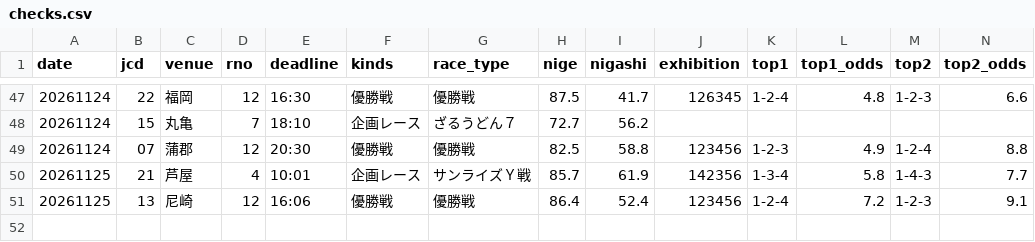
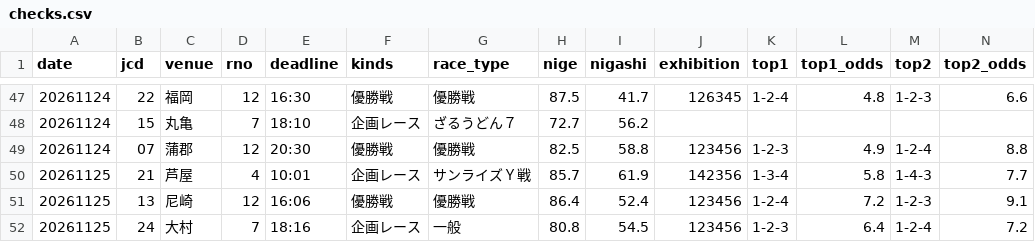
Before and after one commit to formulaonewinred-bli/bote-tuchi, a CSV file: data/checks.csv, drawn as a sheet; only a part is shown, gaps mark what is left out; rows hold the shown columns only; the diff names each change by its address in the sheet, - before the commit and + after, or states it on an @@ line.

```diff
--- a/data/checks.csv
+++ b/data/checks.csv
+row 52: 20261125 | 24 | 大村 | 7 | 18:16 | 企画レース | 一般 | 80.8 | 54.5 | 123456 | 1-2-3 | 6.4 | 1-2-4 | 7.2
```
Also changed, not shown: 1 other file.
